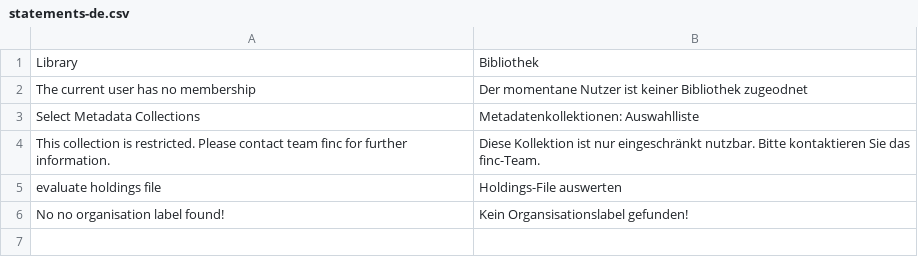
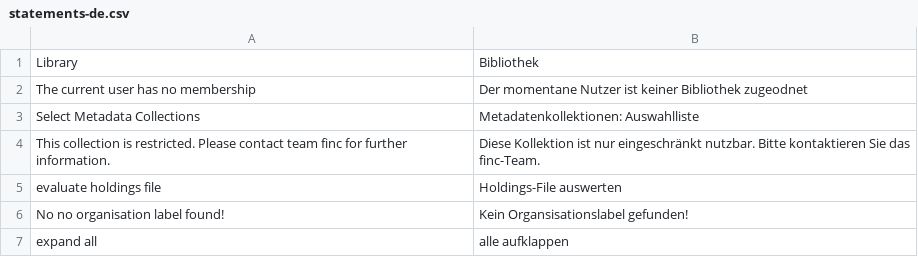
Before and after one commit to amsl-project/statements.ontowiki, a CSV file: languages/statements-de.csv, drawn as a sheet; the diff names each change by its address in the sheet, - before the commit and + after, or states it on an @@ line.

Commit message:
expand it all button

```diff
--- a/languages/statements-de.csv
+++ b/languages/statements-de.csv
+row 7: expand all | alle aufklappen
```
Also changed, not shown: 2 other files.
